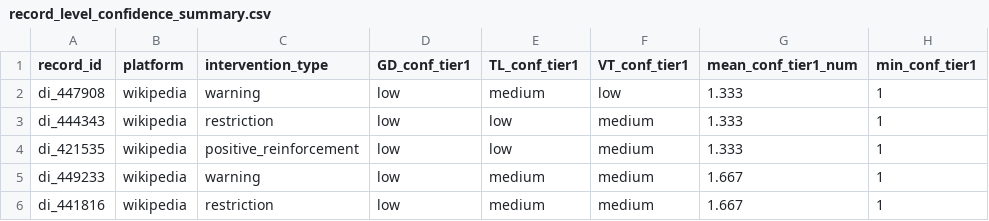
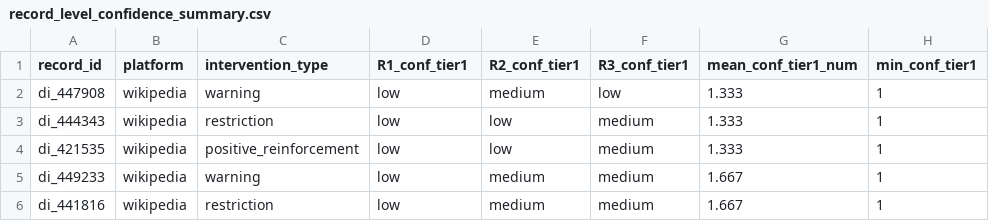
Before and after one commit to cybrtoad/ai-analysis-prosocial-behavior-online, a CSV file: output/artifacts/confidence_tables/record_level_confidence_summary.csv, drawn as a sheet; only a part is shown; the diff names each change by its address in the sheet, - before the commit and + after, or states it on an @@ line.

```diff
--- a/output/artifacts/confidence_tables/record_level_confidence_summary.csv
+++ b/output/artifacts/confidence_tables/record_level_confidence_summary.csv
-D1: GD_conf_tier1
+D1: R1_conf_tier1
-E1: TL_conf_tier1
+E1: R2_conf_tier1
-F1: VT_conf_tier1
+F1: R3_conf_tier1
```
Also changed, not shown: 1 other file.
